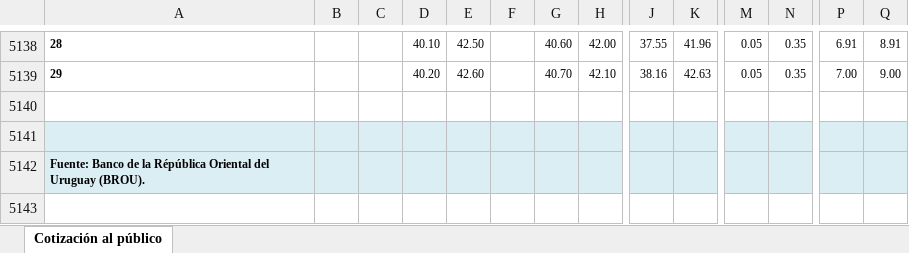
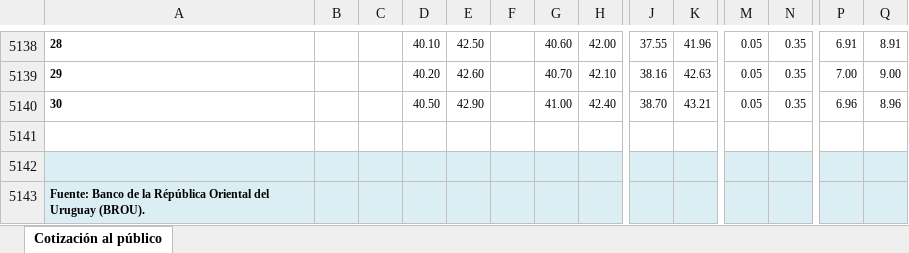
Before and after one commit to guzmanlopez/currency-exchange-uy, an Excel workbook: data/cotizaciones.xlsx, sheet Cotización al público, drawn as a sheet; only a part is shown, gaps mark what is left out; values as stored, in another font and other column widths than the file's, no borders; charts and pictures not drawn; rows hold the shown columns only; the diff names each change by its address in the sheet, - before the commit and + after, or states it on an @@ line.

```diff
--- a/data/cotizaciones.xlsx (sheet Cotización al público)
+++ b/data/cotizaciones.xlsx (sheet Cotización al público)
+row 5140: 30 |  |  | 40.50 | 42.90 |  | 41.00 | 42.40 | 38.70 | 43.21 | 0.05 | 0.35 | 6.96 | 8.96
```
Also changed, not shown: charts or pictures, 2 other files.
